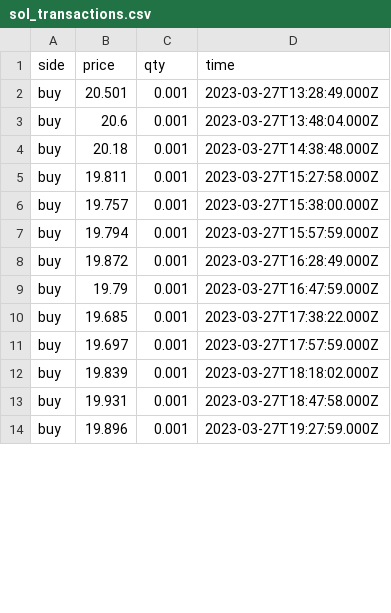
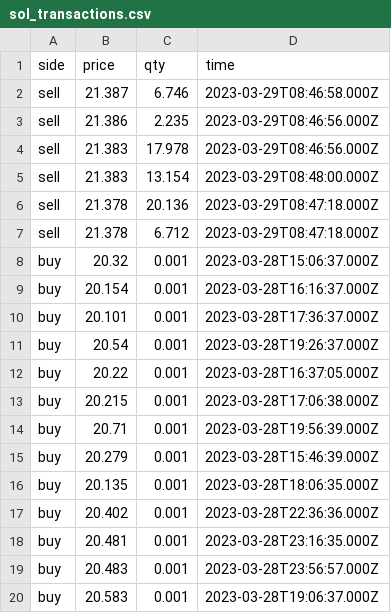
Before and after one commit to Dual-Finance/status, a CSV file: app/public/sol_transactions.csv, drawn as a sheet; only a part is shown; the diff covers the shown part only.

```diff
--- a/app/public/sol_transactions.csv
+++ b/app/public/sol_transactions.csv
@@ -1,14 +1,20 @@
 side,price,qty,time
-buy,20.501,0.001,2023-03-27T13:28:49.000Z
-buy,20.6,0.001,2023-03-27T13:48:04.000Z
-buy,20.18,0.001,2023-03-27T14:38:48.000Z
-buy,19.811,0.001,2023-03-27T15:27:58.000Z
-buy,19.757,0.001,2023-03-27T15:38:00.000Z
-buy,19.794,0.001,2023-03-27T15:57:59.000Z
-buy,19.872,0.001,2023-03-27T16:28:49.000Z
-buy,19.79,0.001,2023-03-27T16:47:59.000Z
-buy,19.685,0.001,2023-03-27T17:38:22.000Z
-buy,19.697,0.001,2023-03-27T17:57:59.000Z
-buy,19.839,0.001,2023-03-27T18:18:02.000Z
-buy,19.931,0.001,2023-03-27T18:47:58.000Z
-buy,19.896,0.001,2023-03-27T19:27:59.000Z
+sell,21.387,6.746,2023-03-29T08:46:58.000Z
+sell,21.386,2.235,2023-03-29T08:46:56.000Z
+sell,21.383,17.978,2023-03-29T08:46:56.000Z
+sell,21.383,13.154,2023-03-29T08:48:00.000Z
+sell,21.378,20.136,2023-03-29T08:47:18.000Z
+sell,21.378,6.712,2023-03-29T08:47:18.000Z
+buy,20.32,0.001,2023-03-28T15:06:37.000Z
+buy,20.154,0.001,2023-03-28T16:16:37.000Z
+buy,20.101,0.001,2023-03-28T17:36:37.000Z
+buy,20.54,0.001,2023-03-28T19:26:37.000Z
+buy,20.22,0.001,2023-03-28T16:37:05.000Z
+buy,20.215,0.001,2023-03-28T17:06:38.000Z
+buy,20.71,0.001,2023-03-28T19:56:39.000Z
+buy,20.279,0.001,2023-03-28T15:46:39.000Z
+buy,20.135,0.001,2023-03-28T18:06:35.000Z
+buy,20.402,0.001,2023-03-28T22:36:36.000Z
+buy,20.481,0.001,2023-03-28T23:16:35.000Z
+buy,20.483,0.001,2023-03-28T23:56:57.000Z
+buy,20.583,0.001,2023-03-28T19:06:37.000Z
```
Also changed, not shown: 15 added rows and 82 edited cells elsewhere in this file, app/public/mngo_offers.csv, 5 other files.
